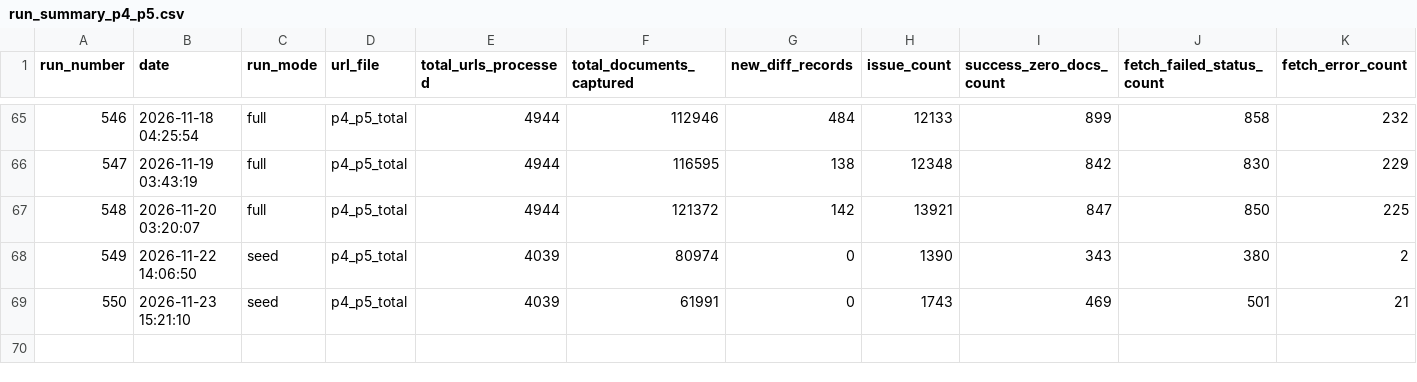
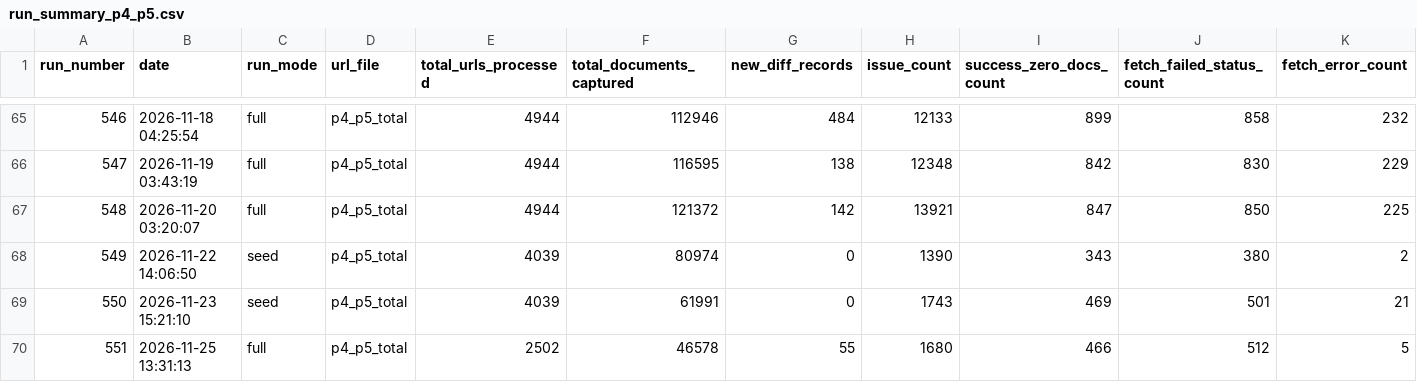
Before and after one commit to Shyamlseg/Documentmonitor1, a CSV file: p4_p5/run_summary_p4_p5.csv, drawn as a sheet; only a part is shown, gaps mark what is left out; rows hold the shown columns only; the diff names each change by its address in the sheet, - before the commit and + after, or states it on an @@ line.

```diff
--- a/p4_p5/run_summary_p4_p5.csv
+++ b/p4_p5/run_summary_p4_p5.csv
+row 70: 551 | 2026-11-25 13:31:13 | full | p4_p5_total | 2502 | 46578 | 55 | 1680 | 466 | 512 | 5
```
Also changed, not shown: chunk_status/p4_p5_chunk_status.csv, p4_p5/url_status_p4_p5.csv, 6 other files.
